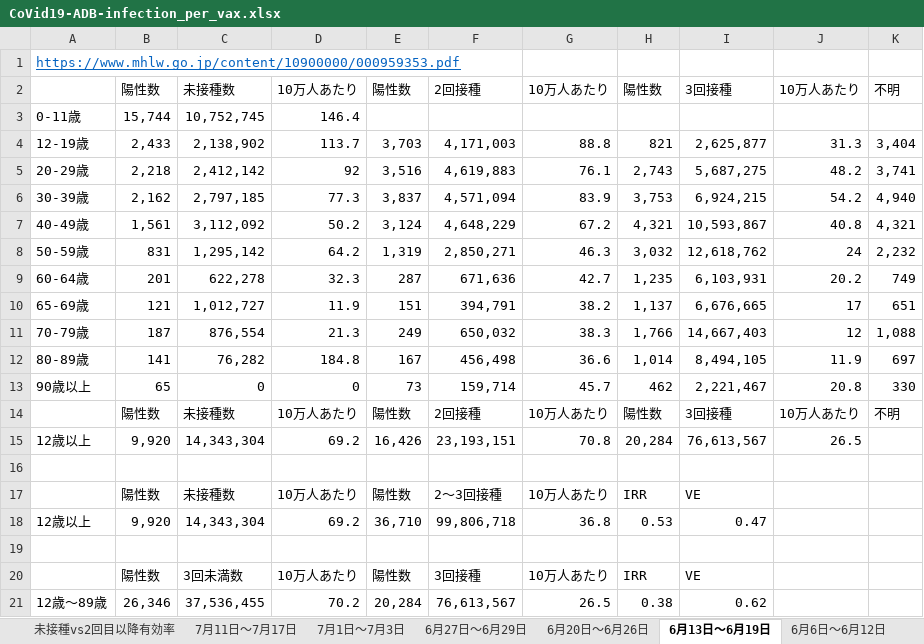
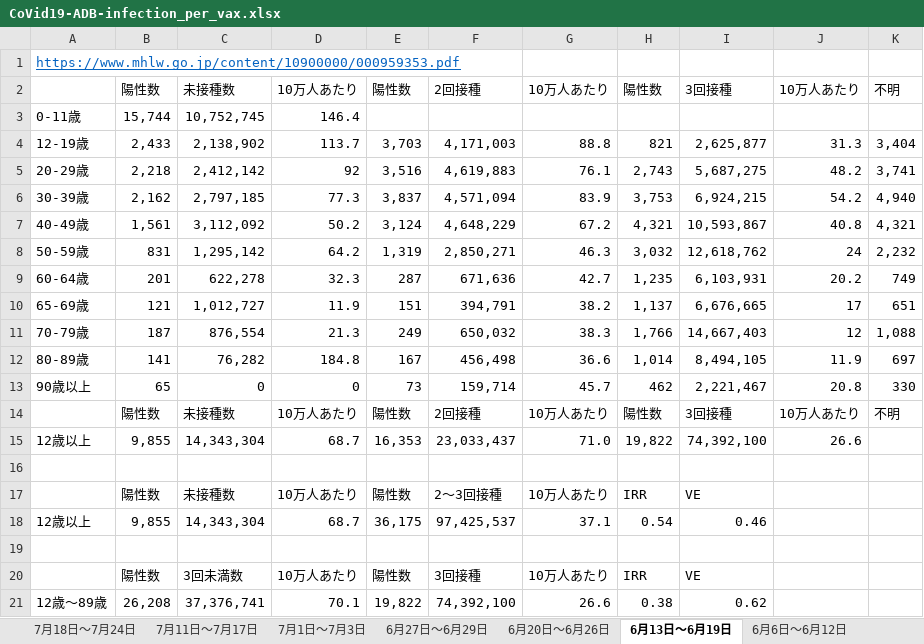
Before and after one commit to nagae/CoVid-19, an Excel workbook: data/CoVid19-ADB-infection_per_vax.xlsx, sheet 6月13日〜6月19日, drawn as a sheet; values as stored, in another font and other column widths than the file's, no borders; removed rows and columns are numbered as before the commit, all else as after; the diff names each change by its address in the sheet, - before the commit and + after, or states it on an @@ line.

```diff
--- a/data/CoVid19-ADB-infection_per_vax.xlsx (sheet 6月13日〜6月19日)
+++ b/data/CoVid19-ADB-infection_per_vax.xlsx (sheet 6月13日〜6月19日)
+sheet tab: 7月18日〜7月24日
-row 15: 12歳以上 | 9,920 | 14,343,304 | 69.2 | 16,426 | 23,193,151 | 70.8 | 20,284 | 76,613,567 | 26.5
+row 15: 12歳以上 | 9,855 | 14,343,304 | 68.7 | 16,353 | 23,033,437 | 71.0 | 19,822 | 74,392,100 | 26.6
-row 18: 12歳以上 | 9,920 | 14,343,304 | 69.2 | 36,710 | 99,806,718 | 36.8 | 0.53 | 0.47
+row 18: 12歳以上 | 9,855 | 14,343,304 | 68.7 | 36,175 | 97,425,537 | 37.1 | 0.54 | 0.46
-B21: 26,346
+B21: 26,208
-C21: 37,536,455
+C21: 37,376,741
-D21: 70.2
+D21: 70.1
-E21: 20,284
+E21: 19,822
-F21: 76,613,567
+F21: 74,392,100
-G21: 26.5
+G21: 26.6
```
Also changed, not shown: sheet 未接種vs2回目以降有効率, sheet 7月11日〜7月17日, sheet 5月30日〜6月5日, sheet 7月1日〜7月3日, sheet 6月6日〜6月12日, sheet 6月27日〜6月29日, 1 more sheet, other sheet tabs.
